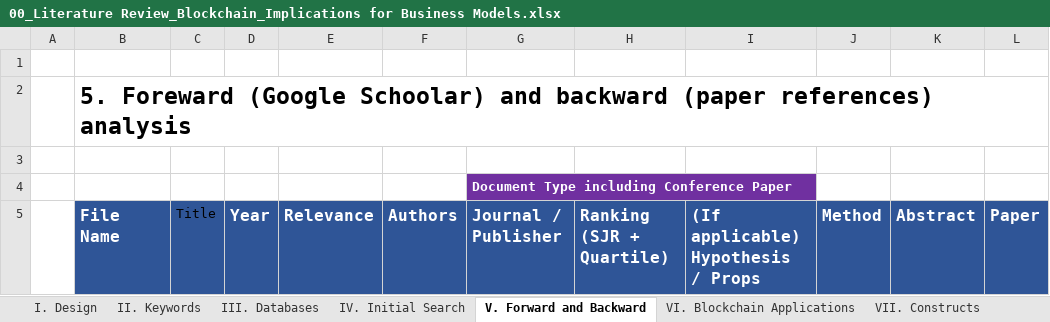
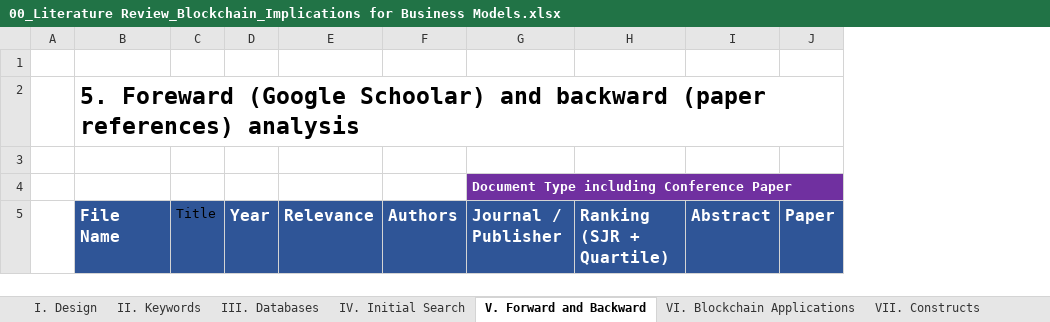
Before and after one commit to Kealy12/MA, an Excel workbook: 09_Literature_Review/00_Literature Review_Blockchain_Implications for Business Models.xlsx, sheet V. Forward and Backward, drawn as a sheet; values as stored, in another font and other column widths than the file's, no borders; conditional formats and table styles not drawn; the diff names each change by its address in the sheet, - before the commit and + after, or states it on an @@ line.

```diff
--- a/09_Literature_Review/00_Literature Review_Blockchain_Implications for Business Models.xlsx (sheet V. Forward and Backward)
+++ b/09_Literature_Review/00_Literature Review_Blockchain_Implications for Business Models.xlsx (sheet V. Forward and Backward)
-column I, row 5: (If applicable) Hypothesis / Props
-column J, row 5: Method
```
Also changed, not shown: 08_UK_Data/01_Input/00_clean_data_field_UK.xlsx, 08_UK_Data/02_Output/TRI_Components_Means.xlsx, 28 other files.
